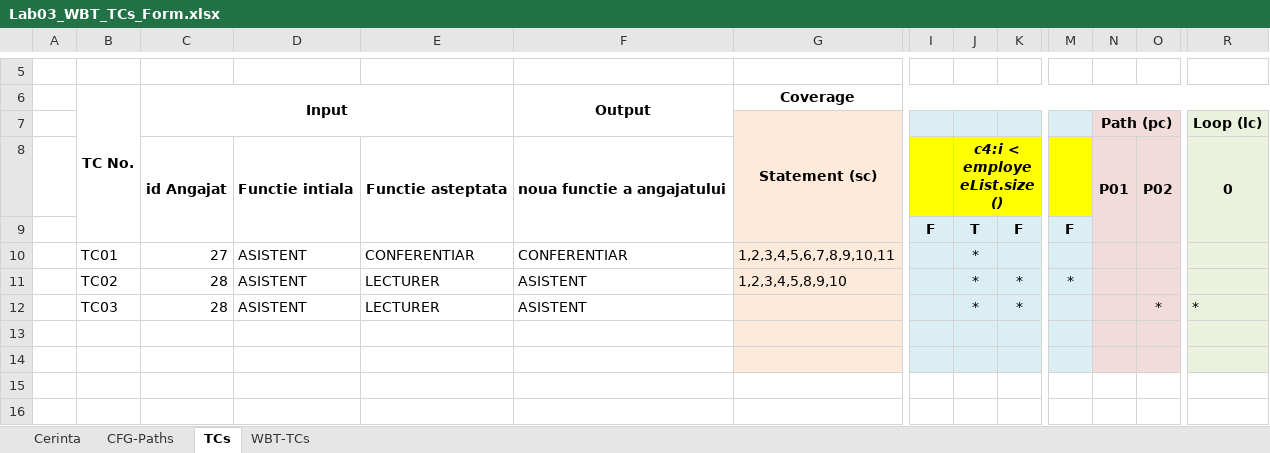
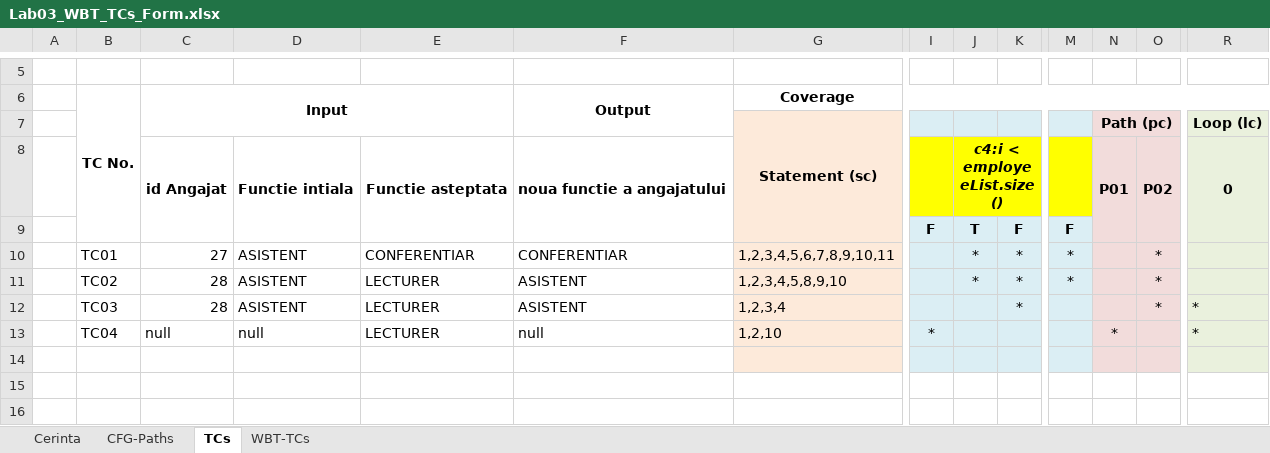
Before and after one commit to AlbertBartalis/Employee-Management, an Excel workbook: Docs/Lab03/Lab03_WBT_TCs_Form.xlsx, sheet TCs, drawn as a sheet; only a part is shown, gaps mark what is left out; values as stored, in another font and other column widths than the file's, no borders; rows hold the shown columns only; the diff names each change by its address in the sheet, - before the commit and + after, or states it on an @@ line.

```diff
--- a/Docs/Lab03/Lab03_WBT_TCs_Form.xlsx (sheet TCs)
+++ b/Docs/Lab03/Lab03_WBT_TCs_Form.xlsx (sheet TCs)
-K10: (empty)
+K10: *
-M10: (empty)
+M10: *
-O10:O11: (empty)
+O10:O11: *
-G12 (Coverage): (empty)
+G12 (Coverage): 1,2,3,4
-J12: *
+J12: (empty)
-row 13: (empty)
+row 13:  | TC04 | null | null | LECTURER | null | 1,2,10 | * |  |  |  | * |  | *
```
Also changed, not shown: sheet WBT-TCs, sheet CFG-Paths, 1 other file.
